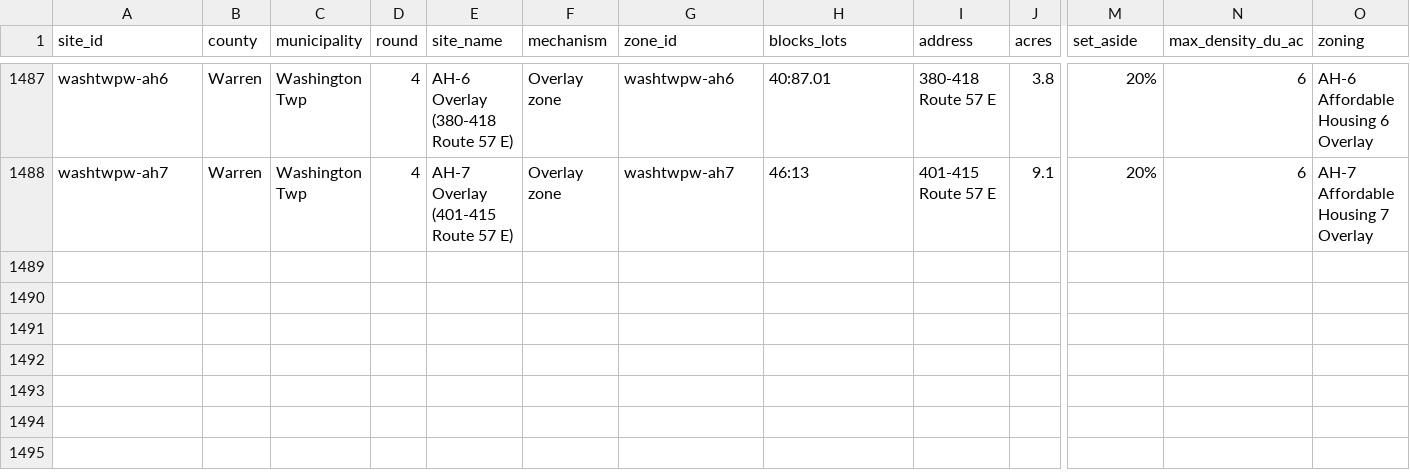
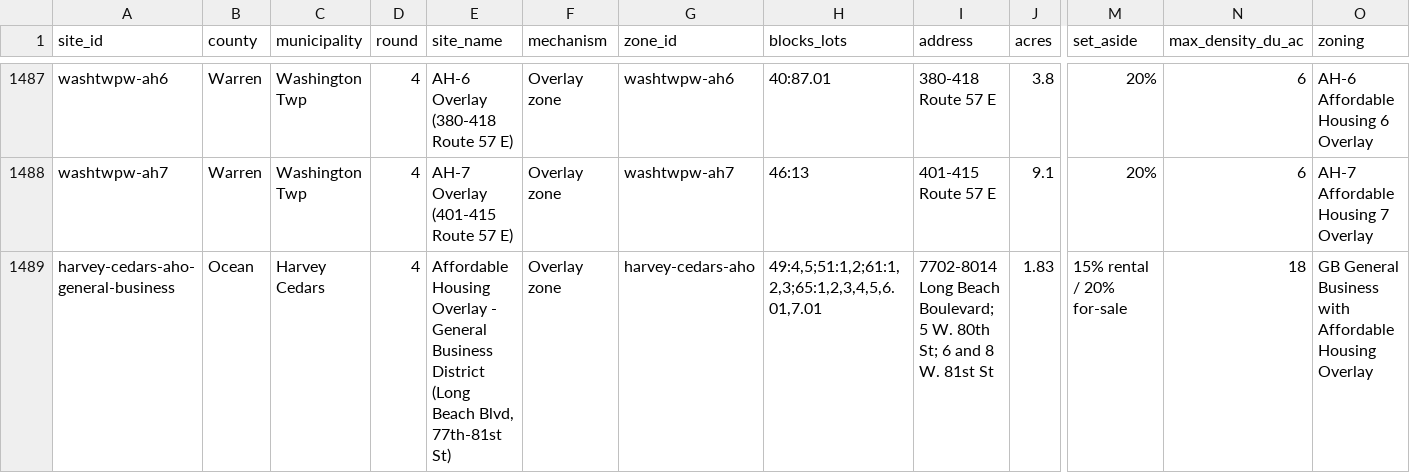
Before and after one commit to nickrogers280-coder/nj-round4-map, a CSV file: data/sites.csv, drawn as a sheet; only a part is shown, gaps mark what is left out; rows hold the shown columns only; the diff names each change by its address in the sheet, - before the commit and + after, or states it on an @@ line.

```diff
--- a/data/sites.csv
+++ b/data/sites.csv
+row 1489: harvey-cedars-aho-general-business | Ocean | Harvey Cedars | 4 | Affordable Housing Overlay - General Business District (Long Beach Blvd, 77th-81st St) | Overlay zone | harvey-cedars-aho | 49:4,5;51:1,2;61:1,2,3;65:1,2,3,4,5,6.01,7.01 | 7702-8014 Long Beach Boulevard; 5 W. 80th St; 6 and 8 W. 81st St | 1.83 | 15% rental / 20% for-sale | 18 | GB General Business with Affordable Housing Overlay
```
Also changed, not shown: data/extraction_log.csv, data/zones.csv.
